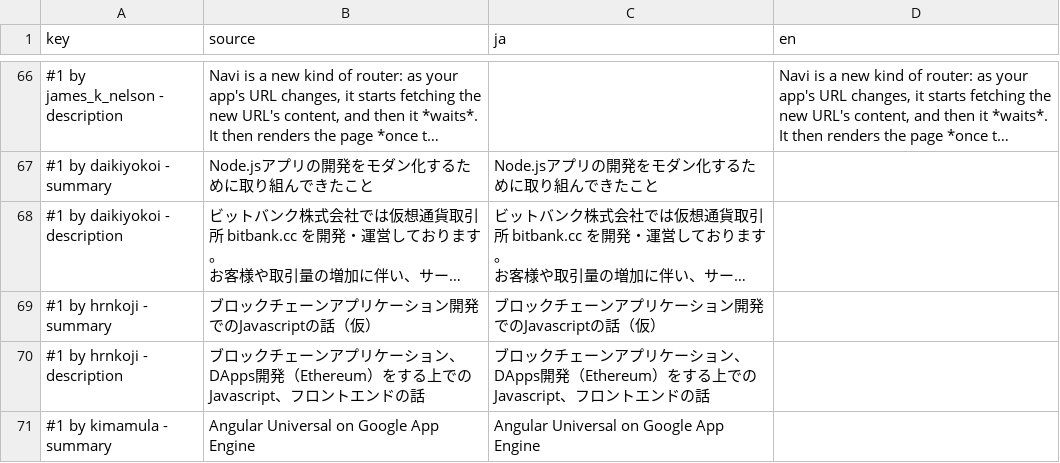
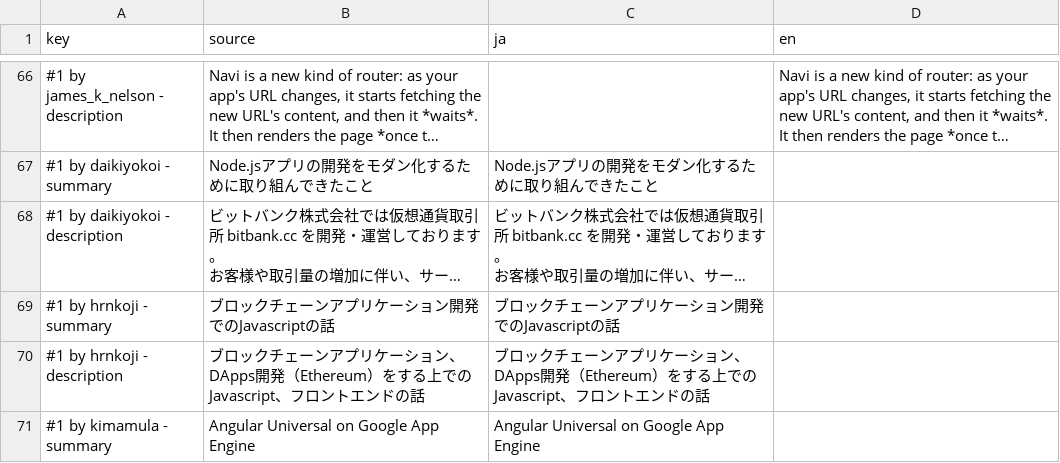
Before and after one commit to nodefest/nodefest.github.com, a CSV file: 2018/src/confcal/conference.csv, drawn as a sheet; only a part is shown, gaps mark what is left out; long unchanged cells end in …; the diff names each change by its address in the sheet, - before the commit and + after, or states it on an @@ line.

```diff
--- a/2018/src/confcal/conference.csv
+++ b/2018/src/confcal/conference.csv
-B69 (source): ブロックチェーンアプリケーション開発でのJavascriptの話（仮）
+B69 (source): ブロックチェーンアプリケーション開発でのJavascriptの話
-C69 (ja): ブロックチェーンアプリケーション開発でのJavascriptの話（仮）
+C69 (ja): ブロックチェーンアプリケーション開発でのJavascriptの話
```
Also changed, not shown: 3 other files.
